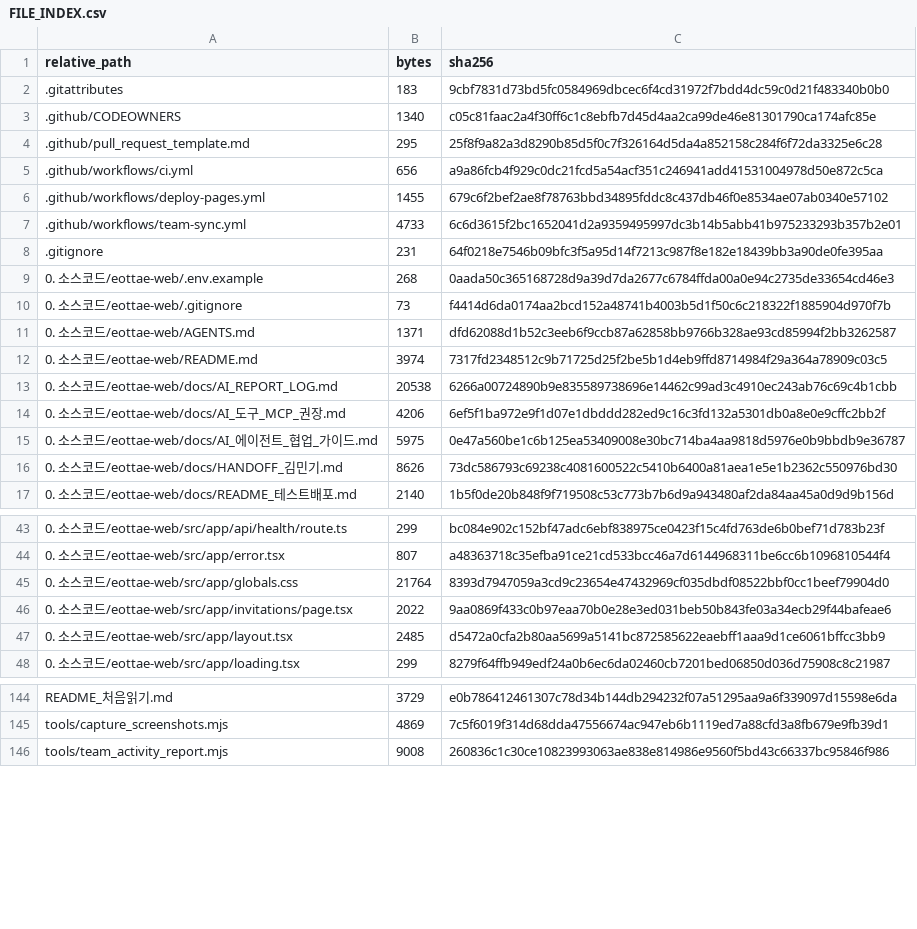
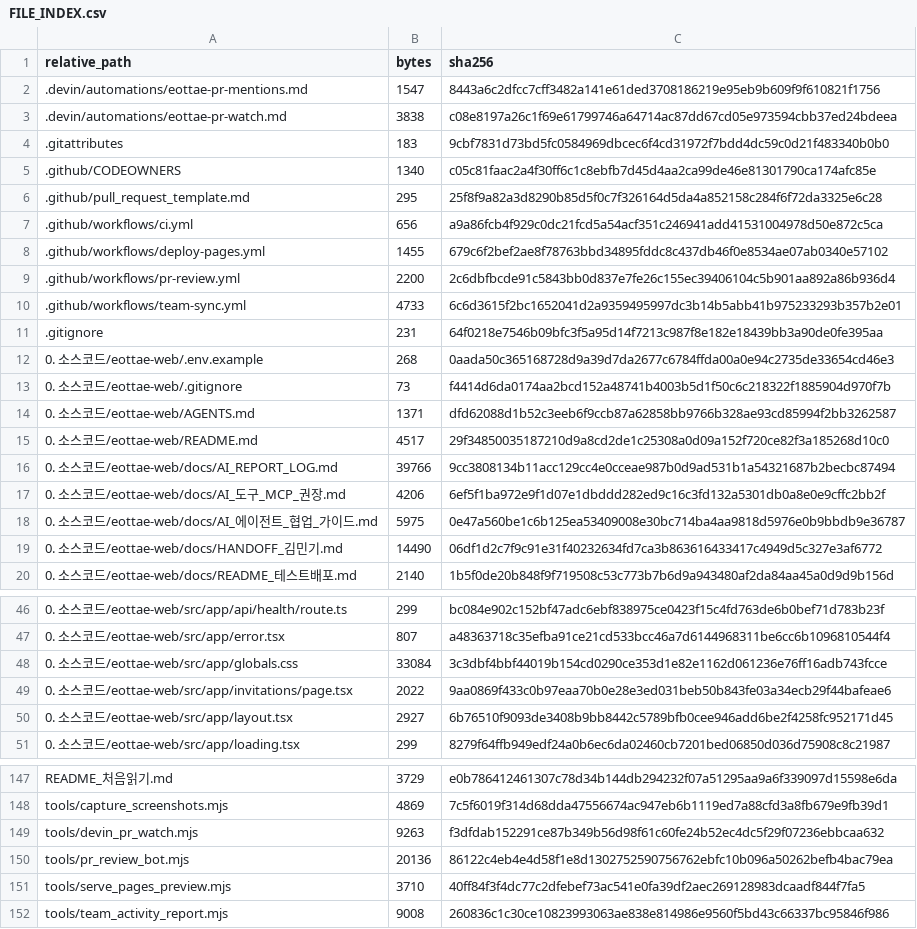
Before and after one commit to sterran123/eottae, a CSV file: FILE_INDEX.csv, drawn as a sheet; only a part is shown, gaps mark what is left out; the diff covers the shown part only.

```diff
--- a/FILE_INDEX.csv
+++ b/FILE_INDEX.csv
@@ -1,2 +1,4 @@
 relative_path,bytes,sha256
+.devin/automations/eottae-pr-mentions.md,1547,8443a6c2dfcc7cff3482a141e61ded3708186219e95eb9b609f9f610821f1756
+.devin/automations/eottae-pr-watch.md,3838,c08e8197a26c1f69e61799746a64714ac87dd67cd05e973594cbb37ed24bdeea
 .gitattributes,183,9cbf7831d73bd5fc0584969dbcec6f4cd31972f7bdd4dc59c0d21f483340b0b0
@@ -6,2 +8,3 @@
 .github/workflows/deploy-pages.yml,1455,679c6f2bef2ae8f78763bbd34895fddc8c437db46f0e8534ae07ab0340e57102
+.github/workflows/pr-review.yml,2200,2c6dbfbcde91c5843bb0d837e7fe26c155ec39406104c5b901aa892a86b936d4
 .github/workflows/team-sync.yml,4733,6c6d3615f2bc1652041d2a9359495997dc3b14b5abb41b975233293b357b2e01
@@ -11,7 +14,7 @@
 0. 소스코드/eottae-web/AGENTS.md,1371,dfd62088d1b52c3eeb6f9ccb87a62858bb9766b328ae93cd85994f2bb3262587
-0. 소스코드/eottae-web/README.md,3974,7317fd2348512c9b71725d25f2be5b1d4eb9ffd8714984f29a364a78909c03c5
-0. 소스코드/eottae-web/docs/AI_REPORT_LOG.md,20538,6266a00724890b9e835589738696e14462c99ad3c4910ec243ab76c69c4b1cbb
+0. 소스코드/eottae-web/README.md,4517,29f34850035187210d9a8cd2de1c25308a0d09a152f720ce82f3a185268d10c0
+0. 소스코드/eottae-web/docs/AI_REPORT_LOG.md,39766,9cc3808134b11acc129cc4e0cceae987b0d9ad531b1a54321687b2becbc87494
 0. 소스코드/eottae-web/docs/AI_도구_MCP_권장.md,4206,6ef5f1ba972e9f1d07e1dbddd282ed9c16c3fd132a5301db0a8e0e9cffc2bb2f
 0. 소스코드/eottae-web/docs/AI_에이전트_협업_가이드.md,5975,0e47a560be1c6b125ea53409008e30bc714ba4aa9818d5976e0b9bbdb9e36787
-0. 소스코드/eottae-web/docs/HANDOFF_김민기.md,8626,73dc586793c69238c4081600522c5410b6400a81aea1e5e1b2362c550976bd30
+0. 소스코드/eottae-web/docs/HANDOFF_김민기.md,14490,06df1d2c7f9c91e31f40232634fd7ca3b863616433417c4949d5c327e3af6772
 0. 소스코드/eottae-web/docs/README_테스트배포.md,2140,1b5f0de20b848f9f719508c53c773b7b6d9a943480af2da84aa45a0d9d9b156d
@@ -44,5 +47,5 @@
 0. 소스코드/eottae-web/src/app/error.tsx,807,a48363718c35efba91ce21cd533bcc46a7d6144968311be6cc6b1096810544f4
-0. 소스코드/eottae-web/src/app/globals.css,21764,8393d7947059a3cd9c23654e47432969cf035dbdf08522bbf0cc1beef79904d0
+0. 소스코드/eottae-web/src/app/globals.css,33084,3c3dbf4bbf44019b154cd0290ce353d1e82e1162d061236e76ff16adb743fcce
 0. 소스코드/eottae-web/src/app/invitations/page.tsx,2022,9aa0869f433c0b97eaa70b0e28e3ed031beb50b843fe03a34ecb29f44bafeae6
-0. 소스코드/eottae-web/src/app/layout.tsx,2485,d5472a0cfa2b80aa5699a5141bc872585622eaebff1aaa9d1ce6061bffcc3bb9
+0. 소스코드/eottae-web/src/app/layout.tsx,2927,6b76510f9093de3408b9bb8442c5789bfb0cee946add6be2f4258fc952171d45
 0. 소스코드/eottae-web/src/app/loading.tsx,299,8279f64ffb949edf24a0b6ec6da02460cb7201bed06850d036d75908c8c21987
@@ -145,2 +148,5 @@ README_처음읽기.md,3729,e0b786412461307c78d34b144db294232f07a51295aa9a6f3390
 tools/capture_screenshots.mjs,4869,7c5f6019f314d68dda47556674ac947eb6b1119ed7a88cfd3a8fb679e9fb39d1
+tools/devin_pr_watch.mjs,9263,f3dfdab152291ce87b349b56d98f61c60fe24b52ec4dc5f29f07236ebbcaa632
+tools/pr_review_bot.mjs,20136,86122c4eb4e4d58f1e8d1302752590756762ebfc10b096a50262befb4bac79ea
+tools/serve_pages_preview.mjs,3710,40ff84f3f4dc77c2dfebef73ac541e0fa39df2aec269128983dcaadf844f7fa5
 tools/team_activity_report.mjs,9008,260836c1c30ce10823993063ae838e814986e9560f5bd43c66337bc95846f986
```
Also changed, not shown: 4 edited cells elsewhere in this file, 14 other files.
